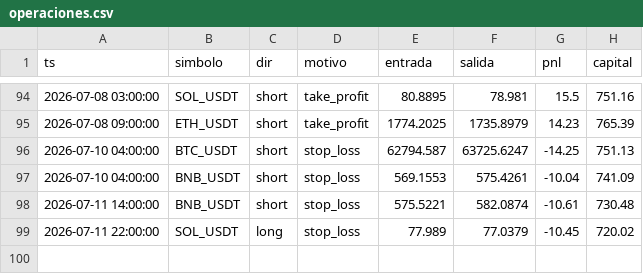
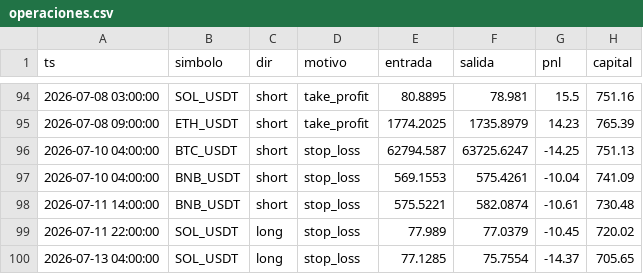
Before and after one commit to ccccarloswd/crypto-ai-bot, a CSV file: paper_trading/v14/operaciones.csv, drawn as a sheet; only a part is shown, gaps mark what is left out; the diff names each change by its address in the sheet, - before the commit and + after, or states it on an @@ line.

```diff
--- a/paper_trading/v14/operaciones.csv
+++ b/paper_trading/v14/operaciones.csv
+row 100: 2026-07-13 04:00:00 | SOL_USDT | long | stop_loss | 77.1285 | 75.7554 | -14.37 | 705.65
```
Also changed, not shown: 5 other files.
